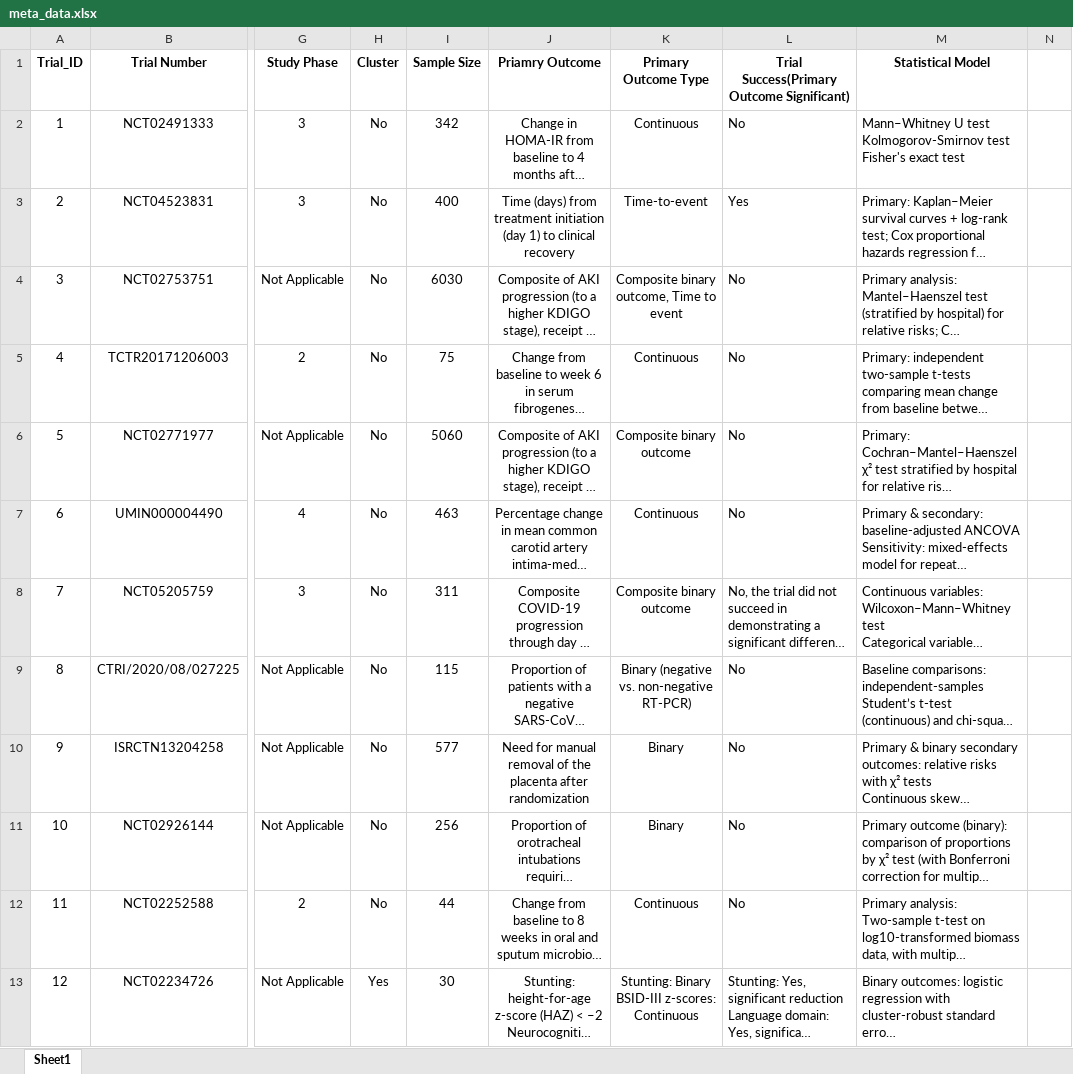
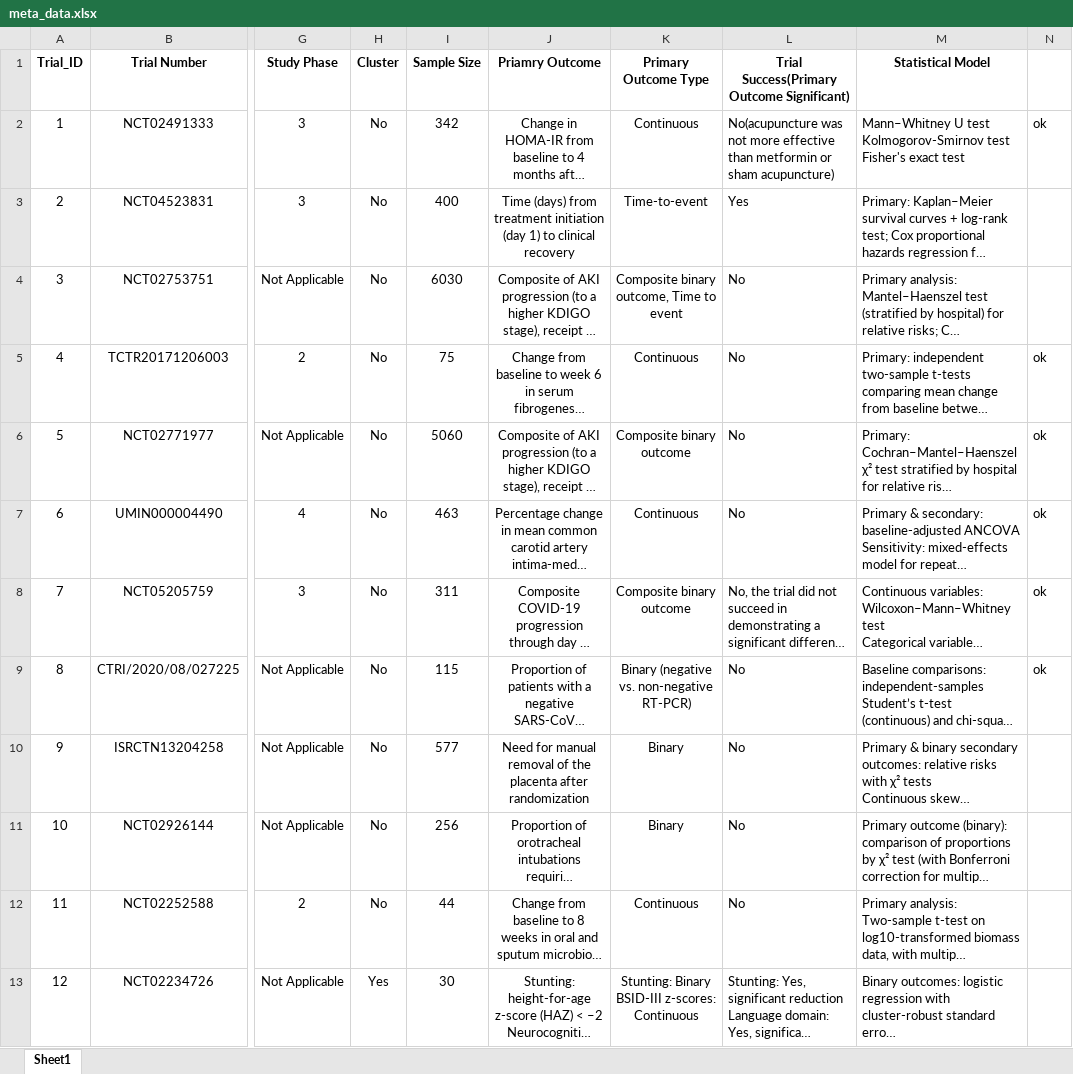
Before and after one commit to syl051088/RCT_Data, an Excel workbook: cleaned_data/meta_data.xlsx, sheet Sheet1, drawn as a sheet; only a part is shown, gaps mark what is left out; long unchanged cells end in …; values as stored, in another font and other column widths than the file's, no borders; the diff names each change by its address in the sheet, - before the commit and + after, or states it on an @@ line.

```diff
--- a/cleaned_data/meta_data.xlsx (sheet Sheet1)
+++ b/cleaned_data/meta_data.xlsx (sheet Sheet1)
-L2: No
+L2: No(acupuncture was not more effective than metformin or sham acupuncture)
-N2: (empty)
+N2: ok
-N5:N9: (empty)
+N5:N9: ok
```
Also changed, not shown: 4 other files.
